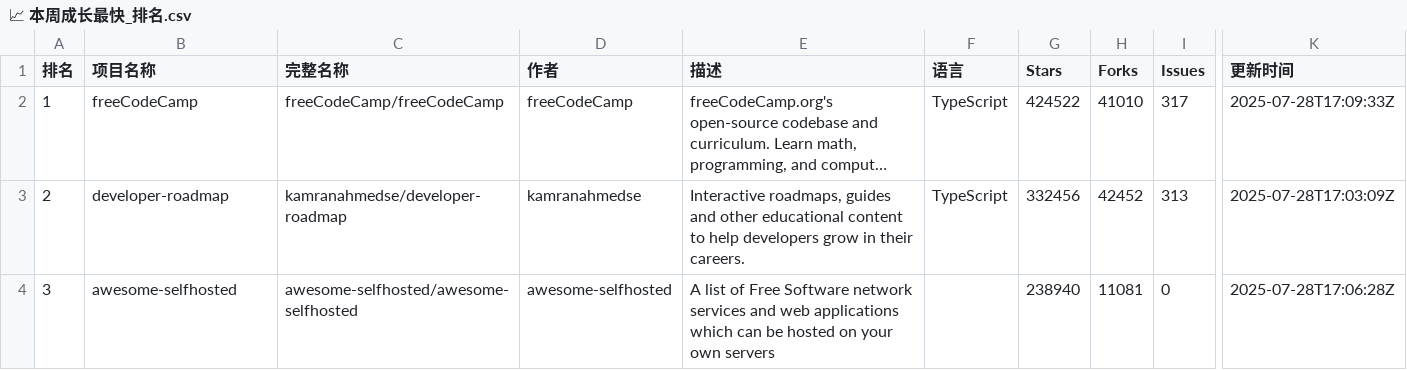
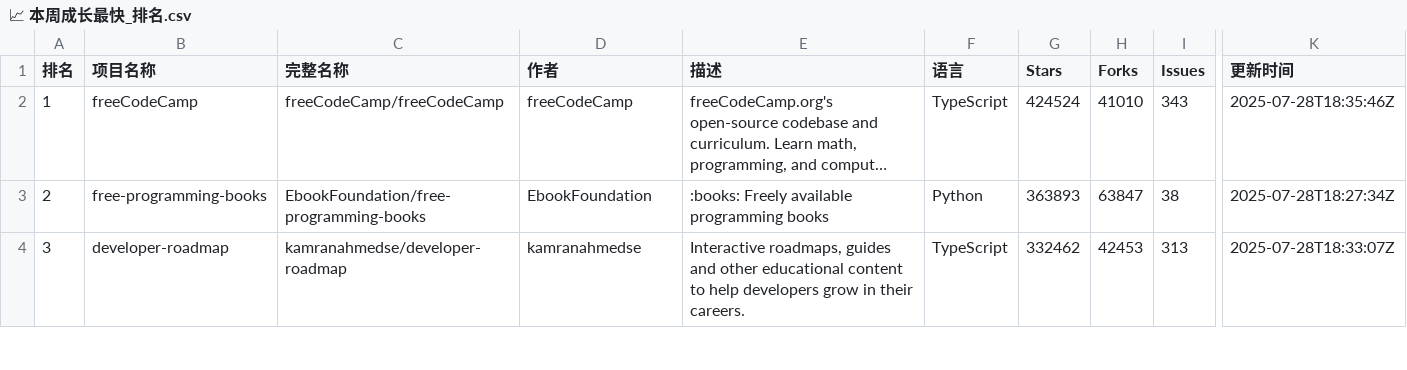
Before and after one commit to aimkick/githubrank, a CSV file: data/📈 本周成长最快_排名.csv, drawn as a sheet; only a part is shown, gaps mark what is left out; long unchanged cells end in …; the diff covers the shown part only; the diff names each change by its address in the sheet, - before the commit and + after, or states it on an @@ line.

```diff
--- a/data/📈 本周成长最快_排名.csv
+++ b/data/📈 本周成长最快_排名.csv
-G2 (Stars): 424522
+G2 (Stars): 424524
-I2 (Issues): 317
+I2 (Issues): 343
-K2 (更新时间): 2025-07-28T17:09:33Z
+K2 (更新时间): 2025-07-28T18:35:46Z
-B3 (项目名称): developer-roadmap
+B3 (项目名称): free-programming-books
-C3 (完整名称): kamranahmedse/developer-roadmap
+C3 (完整名称): EbookFoundation/free-programming-books
-D3 (作者): kamranahmedse
+D3 (作者): EbookFoundation
-E3 (描述): Interactive roadmaps, guides and other educational content to help developers grow in their careers.
+E3 (描述): :books: Freely available programming books
-F3 (语言): TypeScript
+F3 (语言): Python
-G3 (Stars): 332456
+G3 (Stars): 363893
-H3 (Forks): 42452
+H3 (Forks): 63847
-I3 (Issues): 313
+I3 (Issues): 38
-K3 (更新时间): 2025-07-28T17:03:09Z
+K3 (更新时间): 2025-07-28T18:27:34Z
-B4 (项目名称): awesome-selfhosted
+B4 (项目名称): developer-roadmap
-C4 (完整名称): awesome-selfhosted/awesome-selfhosted
+C4 (完整名称): kamranahmedse/developer-roadmap
-D4 (作者): awesome-selfhosted
+D4 (作者): kamranahmedse
-E4 (描述): A list of Free Software network services and web applications which can be hosted on your own servers
+E4 (描述): Interactive roadmaps, guides and other educational content to help developers grow in their careers.
-F4 (语言): (empty)
+F4 (语言): TypeScript
-G4 (Stars): 238940
+G4 (Stars): 332462
-H4 (Forks): 11081
+H4 (Forks): 42453
-I4 (Issues): 0
+I4 (Issues): 313
-K4 (更新时间): 2025-07-28T17:06:28Z
+K4 (更新时间): 2025-07-28T18:33:07Z
```
Also changed, not shown: 3 added rows, 3 removed rows and 76 edited cells elsewhere in this file, data/CSS_排名.csv, data/C_排名.csv, 29 other files.
